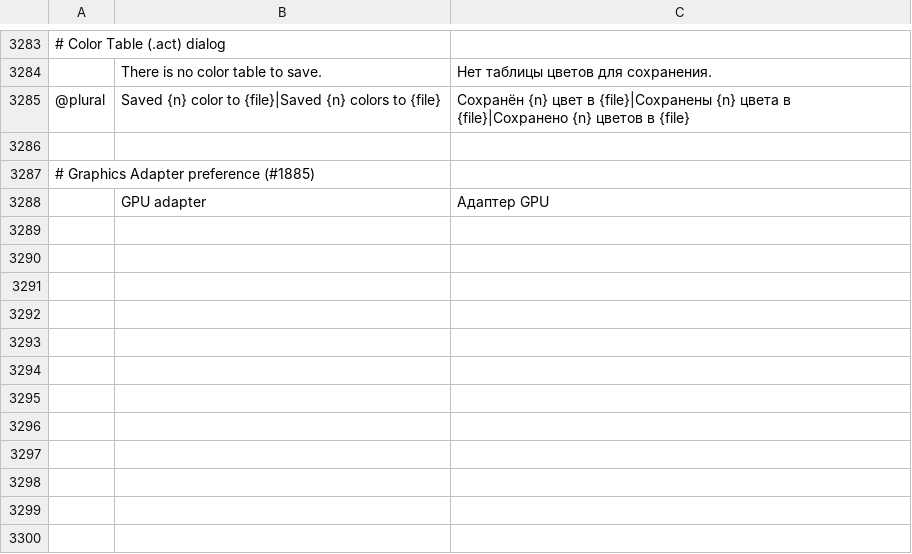
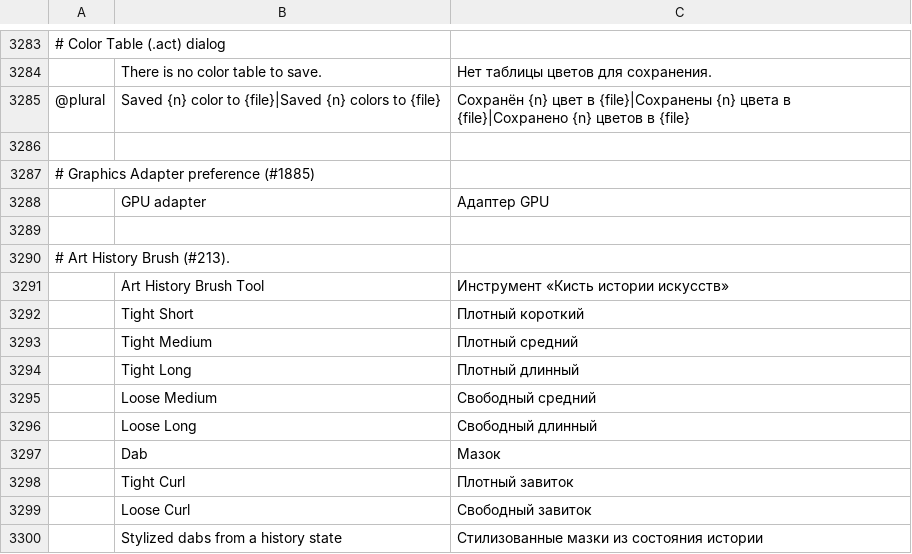
Before and after one commit to 0x-fork/photocraft, a TSV file: crates/ui-egui/src/i18n/ru.tsv, drawn as a sheet; only a part is shown, gaps mark what is left out; the diff names each change by its address in the sheet, - before the commit and + after, or states it on an @@ line.

Commit message:
Add Art History Brush to the Y-group flyout
paint.artHistoryBrush stamps oriented dabs sampled from a history
state. Styles cover Tight/Loose Short, Medium, Long, Dab, Tight Curl
and Loose Curl. Area sets spacing; Tolerance skips dabs whose
footprint already matches the source. Scatter is seeded so a stroke
replays bit-for-bit.

The Y flyout lists History Brush then Art History Brush. The options
bar exposes Style, Area and Tolerance. Includes a 24 MP release bench.

```diff
--- a/crates/ui-egui/src/i18n/ru.tsv
+++ b/crates/ui-egui/src/i18n/ru.tsv
+row 3289: (empty)
+row 3290: # Art History Brush (#213).
+row 3291:  | Art History Brush Tool | Инструмент «Кисть истории искусств»
+row 3292:  | Tight Short | Плотный короткий
+row 3293:  | Tight Medium | Плотный средний
+row 3294:  | Tight Long | Плотный длинный
+row 3295:  | Loose Medium | Свободный средний
+row 3296:  | Loose Long | Свободный длинный
+row 3297:  | Dab | Мазок
+row 3298:  | Tight Curl | Плотный завиток
+row 3299:  | Loose Curl | Свободный завиток
+row 3300:  | Stylized dabs from a history state | Стилизованные мазки из состояния истории
```
Also changed, not shown: crates/ui-egui/src/i18n/cs.tsv, crates/ui-egui/src/i18n/el.tsv, 32 other files.
